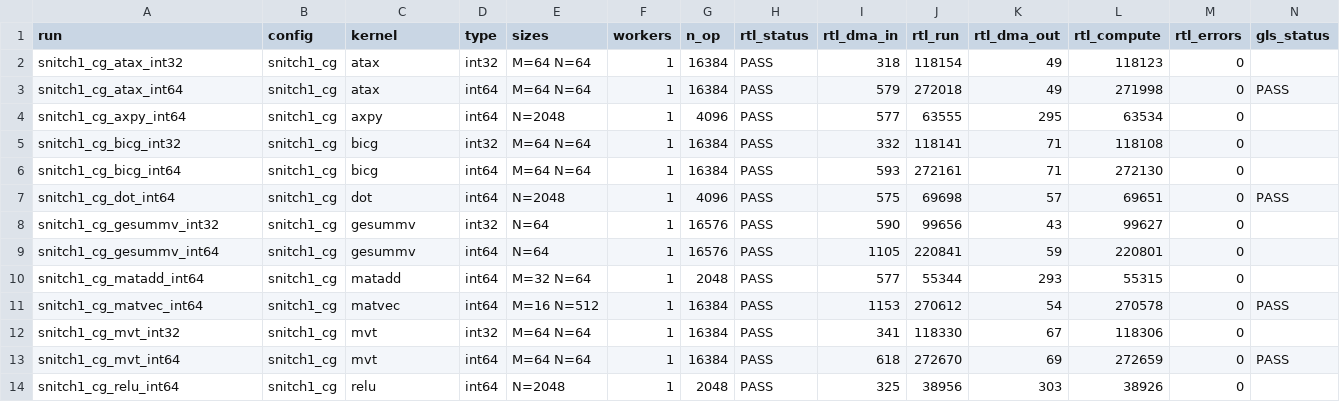
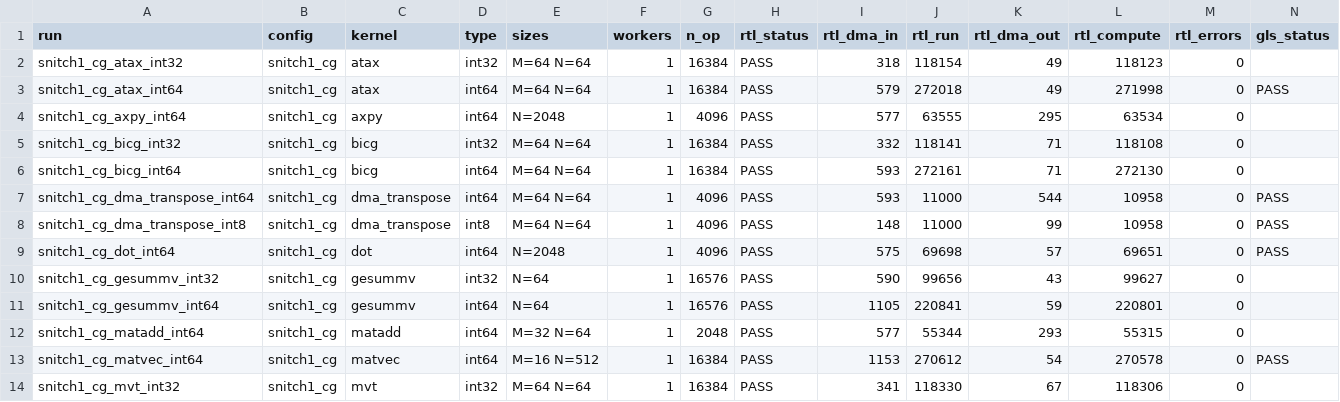
Before and after one commit to KULeuven-MICAS/snax-forge-experiments, a CSV file: results/snb/nangate45/runs.csv, drawn as a sheet; only a part is shown; the shorter side is filled out with more unchanged rows; rows hold the shown columns only; the diff names each change by its address in the sheet, - before the commit and + after, or states it on an @@ line.

```diff
--- a/results/snb/nangate45/runs.csv
+++ b/results/snb/nangate45/runs.csv
+row 7: snitch1_cg_dma_transpose_int64 | snitch1_cg | dma_transpose | int64 | M=64 N=64 | 1 | 4096 | PASS | 593 | 11000 | 544 | 10958 | 0 | PASS
+row 8: snitch1_cg_dma_transpose_int8 | snitch1_cg | dma_transpose | int8 | M=64 N=64 | 1 | 4096 | PASS | 148 | 11000 | 99 | 10958 | 0 | PASS
```
Also changed, not shown: results/snb/nangate45/power_pt.csv, 10 other files.
